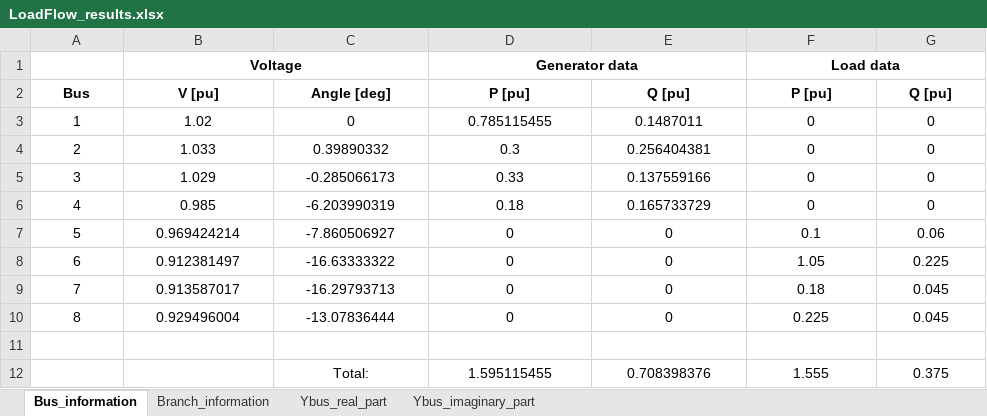
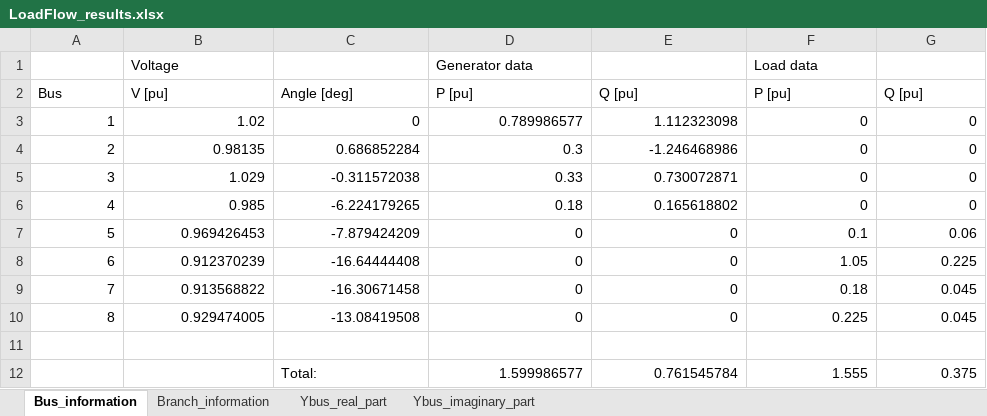
Before and after one commit to Arntzzen/IELET2118---Prosjekt-Lastflytanalyse, an Excel workbook: prosjektfiler/LoadFlow_results.xlsx, sheet Bus_information, drawn as a sheet; values as stored, in another font and other column widths than the file's, no borders; the diff names each change by its address in the sheet, - before the commit and + after, or states it on an @@ line.

```diff
--- a/prosjektfiler/LoadFlow_results.xlsx (sheet Bus_information)
+++ b/prosjektfiler/LoadFlow_results.xlsx (sheet Bus_information)
@@ B1 bold: on → off, alignment: center → left @@
-B1:C1 merged
@@ D1 bold: on → off, alignment: center → left @@
-D1:E1 merged
@@ F1 bold: on → off, alignment: center → left @@
-F1:G1 merged
@@ A2:G2 bold: on → off, alignment: center → left @@
-A3:G10 alignment: center
+A3:G10 alignment: right
-D3: 0.785115455
+D3: 0.789986577
-E3: 0.1487011
+E3: 1.112323098
-B4: 1.033
+B4: 0.98135
-C4: 0.39890332
+C4: 0.686852284
-E4: 0.256404381
+E4: -1.246468986
-C5: -0.285066173
+C5: -0.311572038
-E5: 0.137559166
+E5: 0.730072871
-C6: -6.203990319
+C6: -6.224179265
-E6: 0.165733729
+E6: 0.165618802
-B7: 0.969424214
+B7: 0.969426453
-C7: -7.860506927
+C7: -7.879424209
-B8: 0.912381497
+B8: 0.912370239
-C8: -16.63333322
+C8: -16.64444408
-B9: 0.913587017
+B9: 0.913568822
-C9: -16.29793713
+C9: -16.30671458
-B10: 0.929496004
+B10: 0.929474005
-C10: -13.07836444
+C10: -13.08419508
-C12 alignment: center
+C12 alignment: left
-D12: 1.595115455
+D12: 1.599986577
-D12:G12 alignment: center
+D12:G12 alignment: right
-E12: 0.708398376
+E12: 0.761545784
```
Also changed, not shown: sheet Branch_information.
